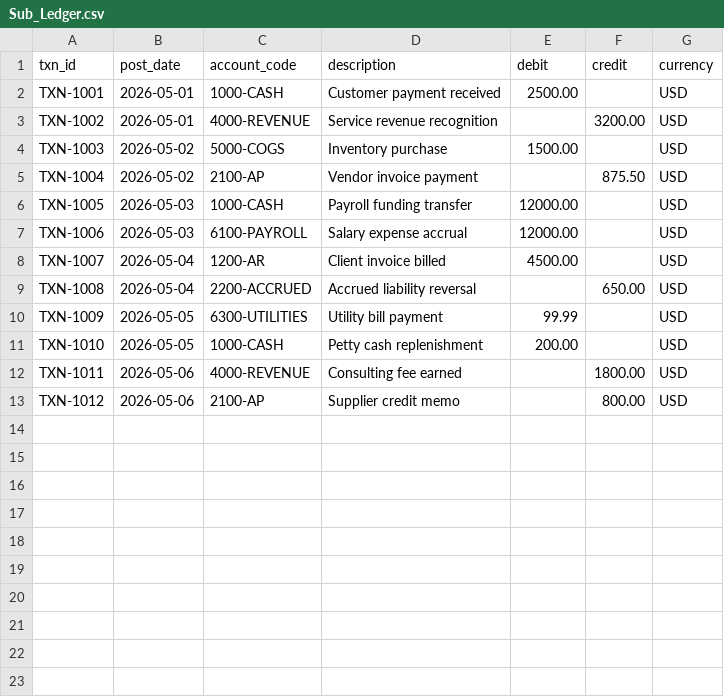
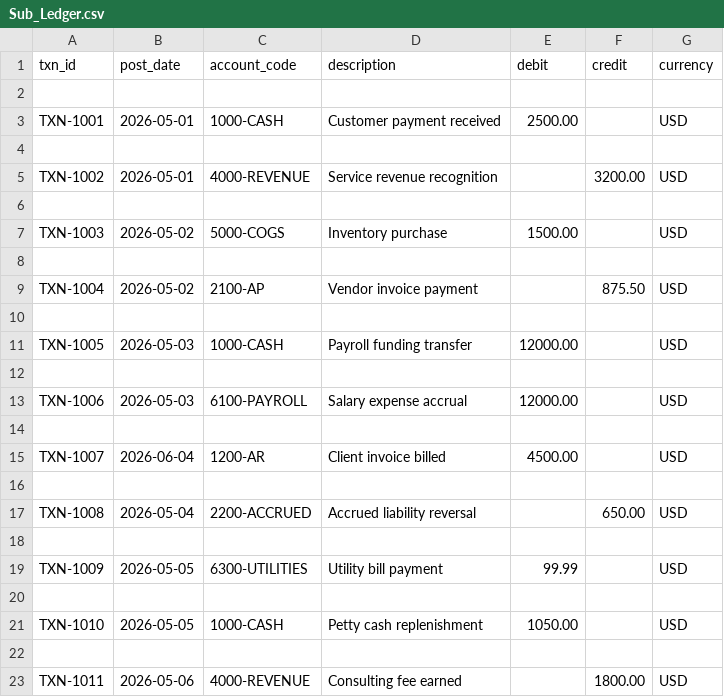
Before and after one commit to mumbi115/Finance-AI--Workflows, a CSV file: data/Sub_Ledger.csv, drawn as a sheet.

```diff
--- a/data/Sub_Ledger.csv
+++ b/data/Sub_Ledger.csv
@@ -1,13 +1,23 @@
 txn_id,post_date,account_code,description,debit,credit,currency
+
 TXN-1001,2026-05-01,1000-CASH,Customer payment received,2500.00,,USD
+
 TXN-1002,2026-05-01,4000-REVENUE,Service revenue recognition,,3200.00,USD
+
 TXN-1003,2026-05-02,5000-COGS,Inventory purchase,1500.00,,USD
+
 TXN-1004,2026-05-02,2100-AP,Vendor invoice payment,,875.50,USD
+
 TXN-1005,2026-05-03,1000-CASH,Payroll funding transfer,12000.00,,USD
+
 TXN-1006,2026-05-03,6100-PAYROLL,Salary expense accrual,12000.00,,USD
-TXN-1007,2026-05-04,1200-AR,Client invoice billed,4500.00,,USD
+
+TXN-1007,2026-06-04,1200-AR,Client invoice billed,4500.00,,USD
+
 TXN-1008,2026-05-04,2200-ACCRUED,Accrued liability reversal,,650.00,USD
+
 TXN-1009,2026-05-05,6300-UTILITIES,Utility bill payment,99.99,,USD
-TXN-1010,2026-05-05,1000-CASH,Petty cash replenishment,200.00,,USD
+
+TXN-1010,2026-05-05,1000-CASH,Petty cash replenishment,1050.00,,USD
+
 TXN-1011,2026-05-06,4000-REVENUE,Consulting fee earned,,1800.00,USD
-TXN-1012,2026-05-06,2100-AP,Supplier credit memo,,800.00,USD
```
Also changed, not shown: 3 other files.
